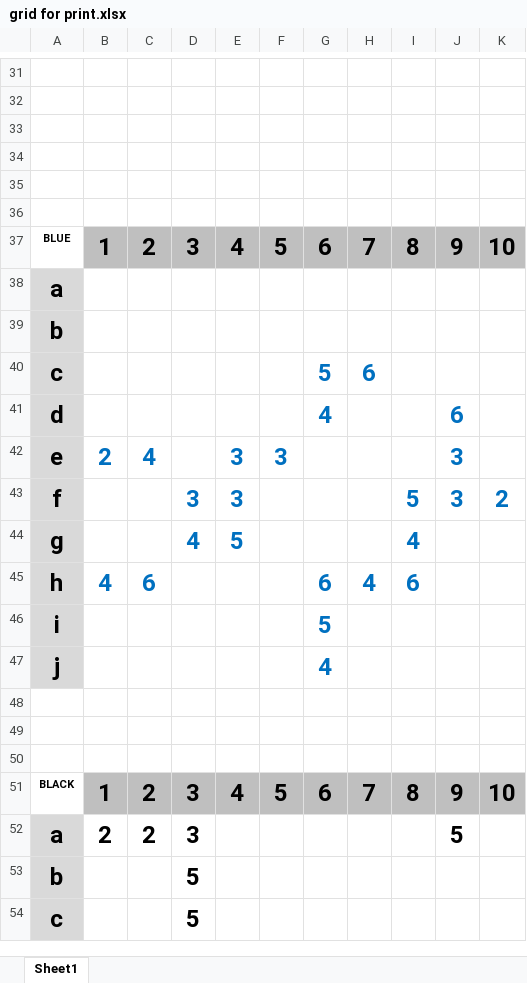
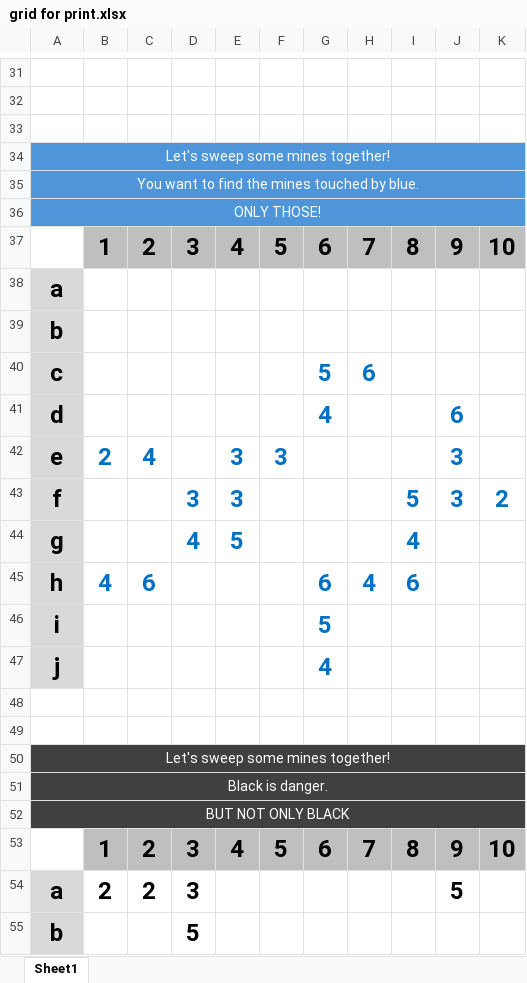
Before and after one commit to PreOnZi/environments-game, an Excel workbook: grid for print.xlsx, sheet Sheet1, drawn as a sheet; only a part is shown, gaps mark what is left out; the shorter side is filled out with more unchanged rows; values as stored, in another font and other column widths than the file's, no borders; addresses are those after the commit; the diff names each change by its address in the sheet, - before the commit and + after, or states it on an @@ line.

Commit message:
excel

```diff
--- a/grid for print.xlsx (sheet Sheet1)
+++ b/grid for print.xlsx (sheet Sheet1)
-A34: (empty)
+A34: Let's sweep some mines together!
-A34:K36 fill: none
+A34:K36 fill: #4E95D9
+A34:K34 merged
-A35: (empty)
+A35: You want to find the mines touched by blue.
+A35:K35 merged
-A36: (empty)
+A36: ONLY THOSE!
+A36:K36 merged
-A37: BLUE
+A37: (empty)
-A50: (empty)
+A50: Let's sweep some mines together!
-A50:K50 fill: none
+A50:K50 fill: #404040
+A50:K50 merged
+row 51: Black is danger.
+row 52: BUT NOT ONLY BLACK
-A53: BLACK
+A53: (empty)
```
Also changed, not shown: 1 other file.
